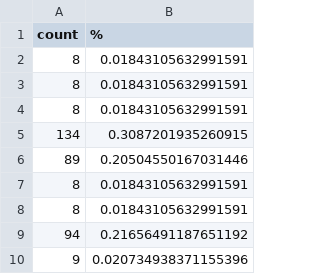
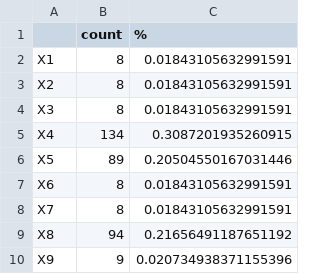
Before and after one commit to bill-fowler65/Springboard, a CSV file: Capstone Project 2/Code/missing_val_perc.csv, drawn as a sheet; only a part is shown; the diff names each change by its address in the sheet, - before the commit and + after, or states it on an @@ line.

Commit message:
Add files via upload

```diff
--- a/Capstone Project 2/Code/missing_val_perc.csv
+++ b/Capstone Project 2/Code/missing_val_perc.csv
+column A, rows 2-10: X1 | X2 | X3 | X4 | X5 | X6 | X7 | X8 | X9
```
